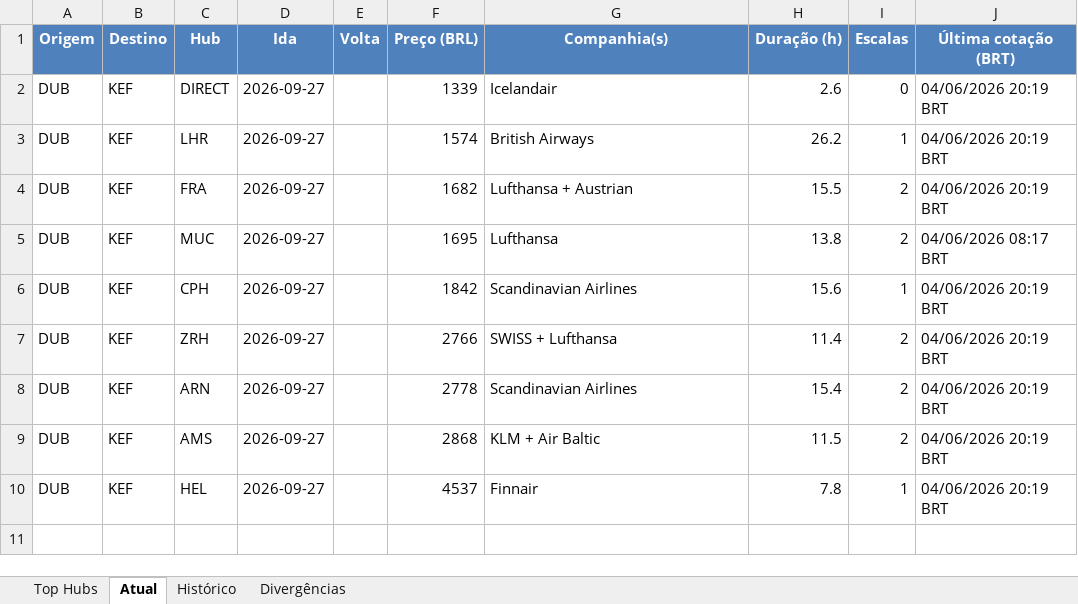
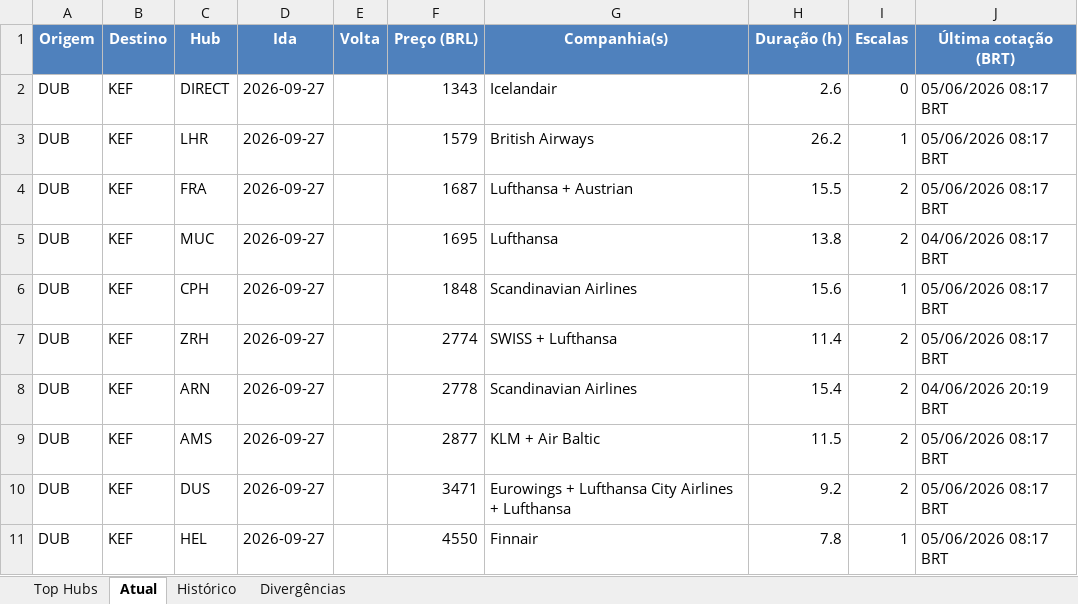
Before and after one commit to VoxJurTech/flight-monitor-dub-kef, an Excel workbook: docs/flights.xlsx, sheet Atual, drawn as a sheet; values as stored, in another font and other column widths than the file's, no borders; conditional formats not drawn; addresses are those after the commit; the diff names each change by its address in the sheet, - before the commit and + after, or states it on an @@ line.

```diff
--- a/docs/flights.xlsx (sheet Atual)
+++ b/docs/flights.xlsx (sheet Atual)
-F2 (Preço (BRL)): 1339
+F2 (Preço (BRL)): 1343
-J2:J4 (Última cotação (BRT)): 04/06/2026 20:19 BRT
+J2:J4 (Última cotação (BRT)): 05/06/2026 08:17 BRT
-F3 (Preço (BRL)): 1574
+F3 (Preço (BRL)): 1579
-F4 (Preço (BRL)): 1682
+F4 (Preço (BRL)): 1687
-F6 (Preço (BRL)): 1842
+F6 (Preço (BRL)): 1848
-J6:J7 (Última cotação (BRT)): 04/06/2026 20:19 BRT
+J6:J7 (Última cotação (BRT)): 05/06/2026 08:17 BRT
-F7 (Preço (BRL)): 2766
+F7 (Preço (BRL)): 2774
-F9 (Preço (BRL)): 2868
+F9 (Preço (BRL)): 2877
-J9 (Última cotação (BRT)): 04/06/2026 20:19 BRT
+J9 (Última cotação (BRT)): 05/06/2026 08:17 BRT
+row 10: DUB | KEF | DUS | 2026-09-27 |  | 3471 | Eurowings + Lufthansa City Airlines + Lufthansa | 9.2 | 2 | 05/06/2026 08:17 BRT
-F11 (Preço (BRL)): 4537
+F11 (Preço (BRL)): 4550
-J11 (Última cotação (BRT)): 04/06/2026 20:19 BRT
+J11 (Última cotação (BRT)): 05/06/2026 08:17 BRT
```
Also changed, not shown: sheet Histórico, sheet Top Hubs, 2 other files.
